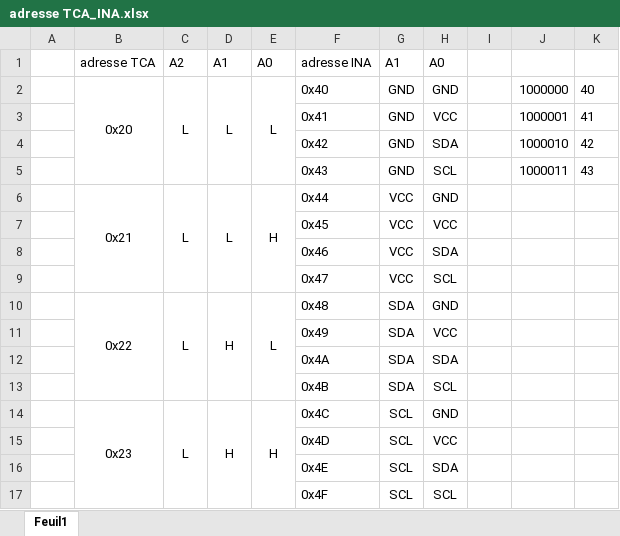
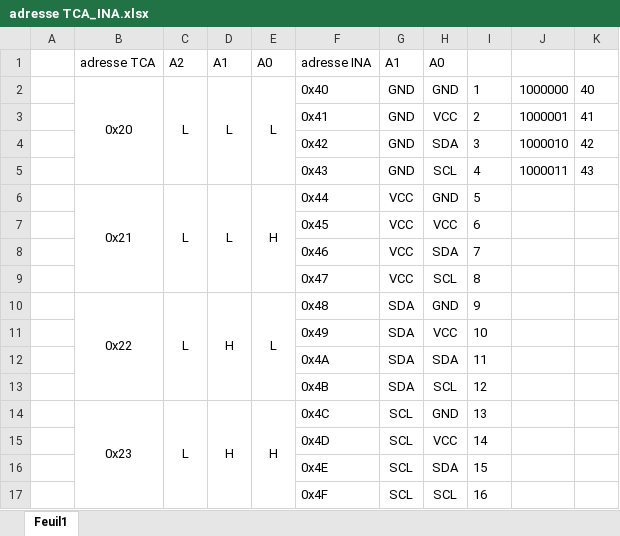
Before and after one commit to KomplexKapharnaum/KXKM_Batterie_Parallelator, an Excel workbook: adresse TCA_INA.xlsx, sheet Feuil1, drawn as a sheet; values as stored, in another font and other column widths than the file's, no borders; charts and pictures not drawn; the diff names each change by its address in the sheet, - before the commit and + after, or states it on an @@ line.

```diff
--- a/adresse TCA_INA.xlsx (sheet Feuil1)
+++ b/adresse TCA_INA.xlsx (sheet Feuil1)
-I2: (empty)
+I2: 1
-I3: (empty)
+I3: 2
-I4: (empty)
+I4: 3
-I5: (empty)
+I5: 4
-I6: (empty)
+I6: 5
-I7: (empty)
+I7: 6
-I8: (empty)
+I8: 7
-I9: (empty)
+I9: 8
-I10: (empty)
+I10: 9
-I11: (empty)
+I11: 10
-I12: (empty)
+I12: 11
-I13: (empty)
+I13: 12
-I14: (empty)
+I14: 13
-I15: (empty)
+I15: 14
-I16: (empty)
+I16: 15
-I17: (empty)
+I17: 16
```
Also changed, not shown: 32 other files.
